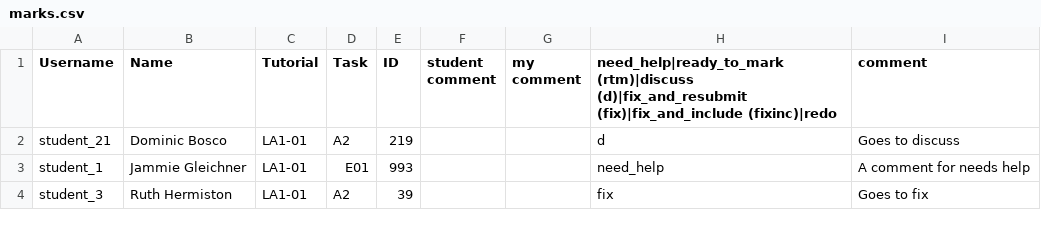
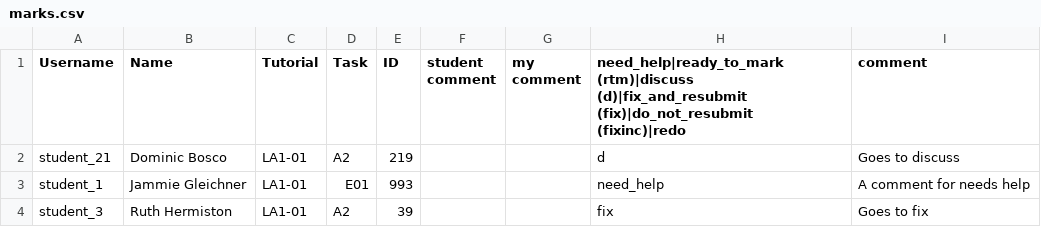
Before and after one commit to doubtfire-lms/doubtfire-api, a CSV file: test_files/marks.csv, drawn as a sheet; only a part is shown.

Commit message:
QUALITY: Rename all fix_and_include to do_not_resubmit

```diff
--- a/test_files/marks.csv
+++ b/test_files/marks.csv
@@ -1,2 +1,2 @@
-Username,Name,Tutorial,Task,ID,student comment,my comment,need_help|ready_to_mark (rtm)|discuss (d)|fix_and_resubmit (fix)|fix_and_include (fixinc)|redo,comment
+Username,Name,Tutorial,Task,ID,student comment,my comment,need_help|ready_to_mark (rtm)|discuss (d)|fix_and_resubmit (fix)|do_not_resubmit (fixinc)|redo,comment
 student_21,Dominic Bosco,LA1-01,A2,219,,,d,Goes to discuss
```
Also changed, not shown: 6 other files.
